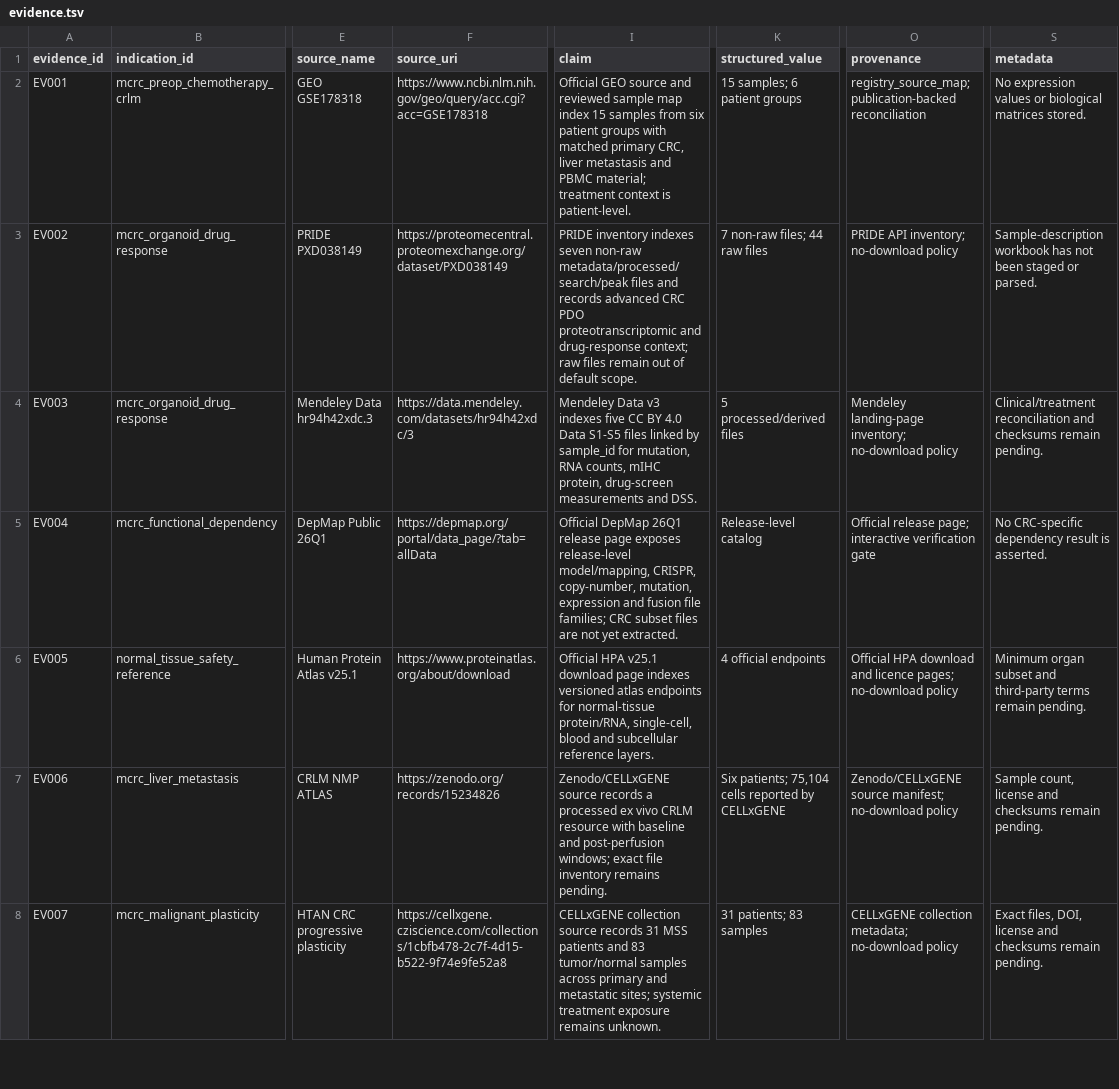
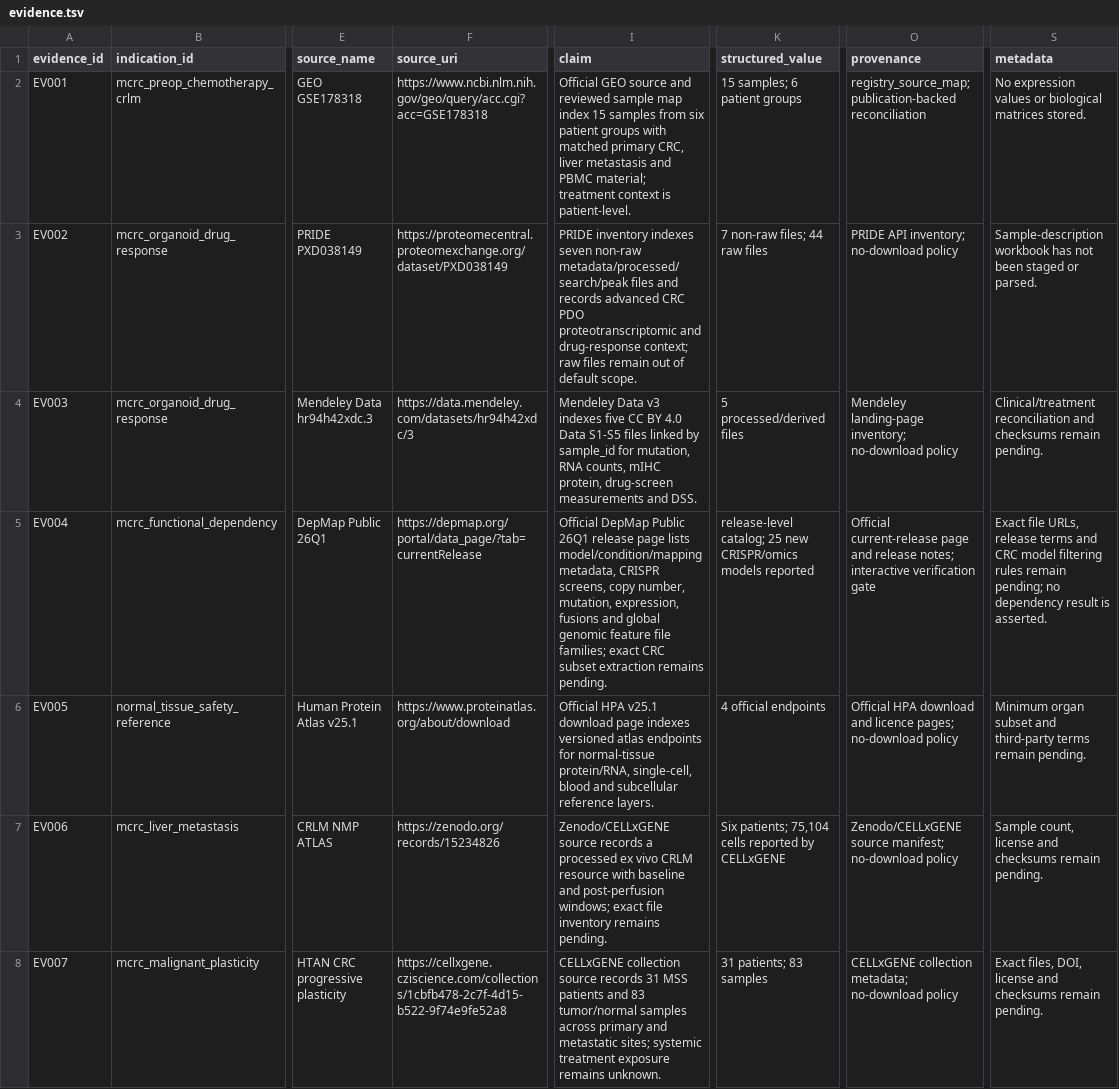
Before and after one commit to leezx/crc-unmet-need-therapeutic-atlas, a TSV file: schemas/evidence.tsv, drawn as a sheet; only a part is shown, gaps mark what is left out; the diff covers the shown part only; the diff names each change by its address in the sheet, - before the commit and + after, or states it on an @@ line.

Commit message:
fix: consolidate DepMap release evidence

```diff
--- a/schemas/evidence.tsv
+++ b/schemas/evidence.tsv
-F5 (source_uri): https://depmap.org/portal/data_page/?tab=allData
+F5 (source_uri): https://depmap.org/portal/data_page/?tab=currentRelease
-I5 (claim): Official DepMap 26Q1 release page exposes release-level model/mapping, CRISPR, copy-number, mutation, expression and fusion file families; CRC subset files are not yet extracted.
+I5 (claim): Official DepMap Public 26Q1 release page lists model/condition/mapping metadata, CRISPR screens, copy number, mutation, expression, fusions and global genomic feature file families; exact CRC subset extraction remains pending.
-K5 (structured_value): Release-level catalog
+K5 (structured_value): release-level catalog; 25 new CRISPR/omics models reported
-O5 (provenance): Official release page; interactive verification…
+O5 (provenance): Official current-release page and release notes; interactive verification…
-S5 (metadata): No CRC-specific dependency result…
+S5 (metadata): Exact file URLs, release terms and CRC model filtering rules remain pending; no dependency result…
```
Also changed, not shown: 1 removed row elsewhere in this file, schemas/indication_evidence_links.tsv, 2 other files.
